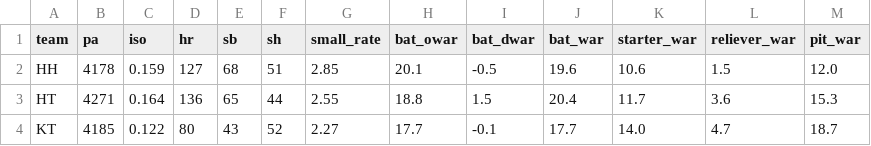
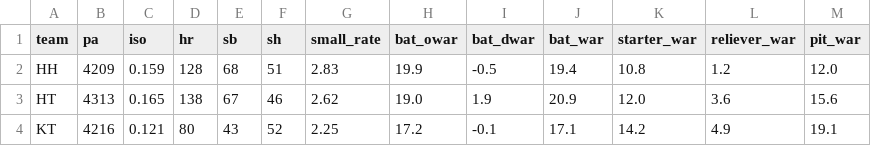
Before and after one commit to WOOJEONGRYEOL/kbo-forecast, a CSV file: data/team_style_2026.csv, drawn as a sheet; only a part is shown; the diff covers the shown part only.

```diff
--- a/data/team_style_2026.csv
+++ b/data/team_style_2026.csv
@@ -1,4 +1,4 @@
 team,pa,iso,hr,sb,sh,small_rate,bat_owar,bat_dwar,bat_war,starter_war,reliever_war,pit_war
-HH,4178,0.159,127,68,51,2.85,20.1,-0.5,19.6,10.6,1.5,12.0
-HT,4271,0.164,136,65,44,2.55,18.8,1.5,20.4,11.7,3.6,15.3
-KT,4185,0.122,80,43,52,2.27,17.7,-0.1,17.7,14.0,4.7,18.7
+HH,4209,0.159,128,68,51,2.83,19.9,-0.5,19.4,10.8,1.2,12.0
+HT,4313,0.165,138,67,46,2.62,19.0,1.9,20.9,12.0,3.6,15.6
+KT,4216,0.121,80,43,52,2.25,17.2,-0.1,17.1,14.2,4.9,19.1
```
Also changed, not shown: 61 edited cells elsewhere in this file, data/bullpen_2026.csv, data/history_pitchers.csv, 4 other files.
